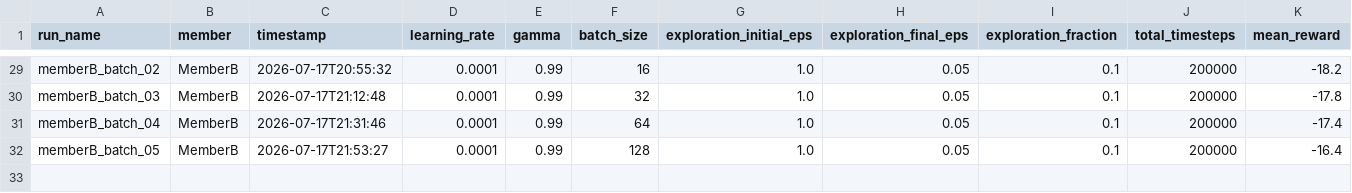
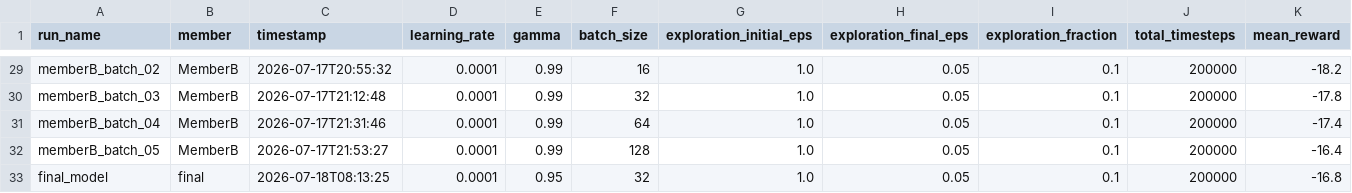
Before and after one commit to Mikekimm/deep-q-learning-formative3, a CSV file: results/experiments_log.csv, drawn as a sheet; only a part is shown, gaps mark what is left out; rows hold the shown columns only; the diff names each change by its address in the sheet, - before the commit and + after, or states it on an @@ line.

Commit message:
Fill in MemberB results table, cross-axis discussion, and remove stale notebook

```diff
--- a/results/experiments_log.csv
+++ b/results/experiments_log.csv
+row 33: final_model | final | 2026-07-18T08:13:25 | 0.0001 | 0.95 | 32 | 1.0 | 0.05 | 0.1 | 200000 | -16.8
```
Also changed, not shown: 2 other files.
